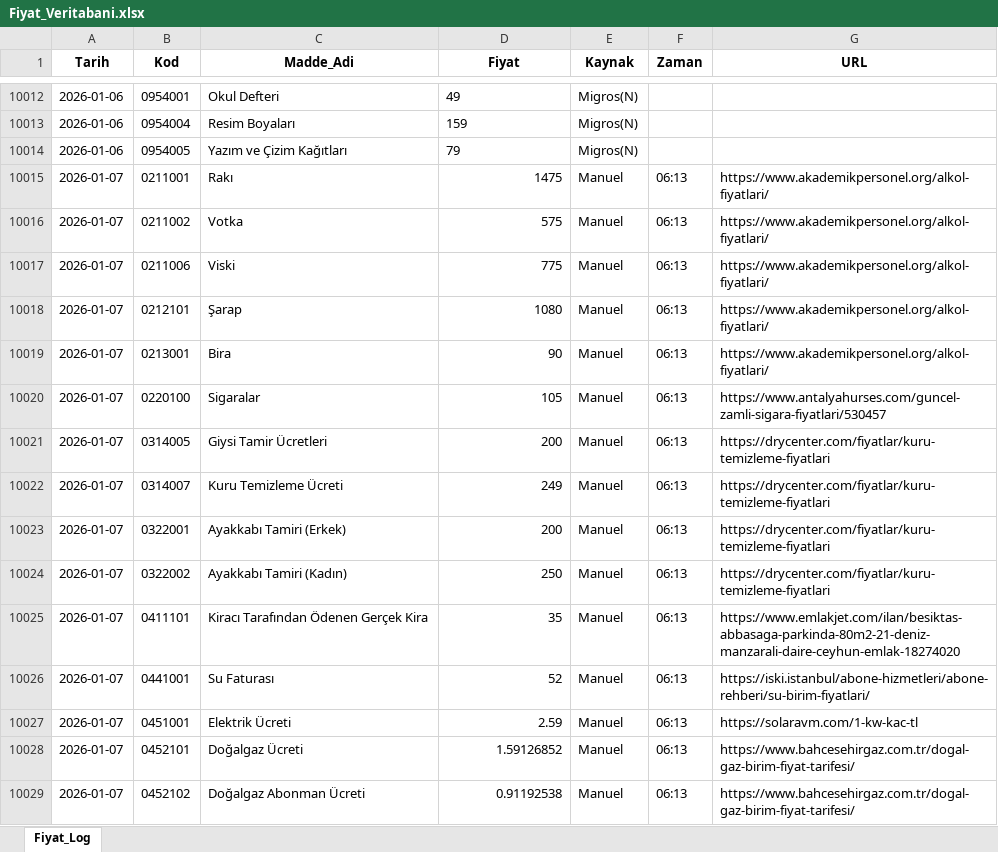
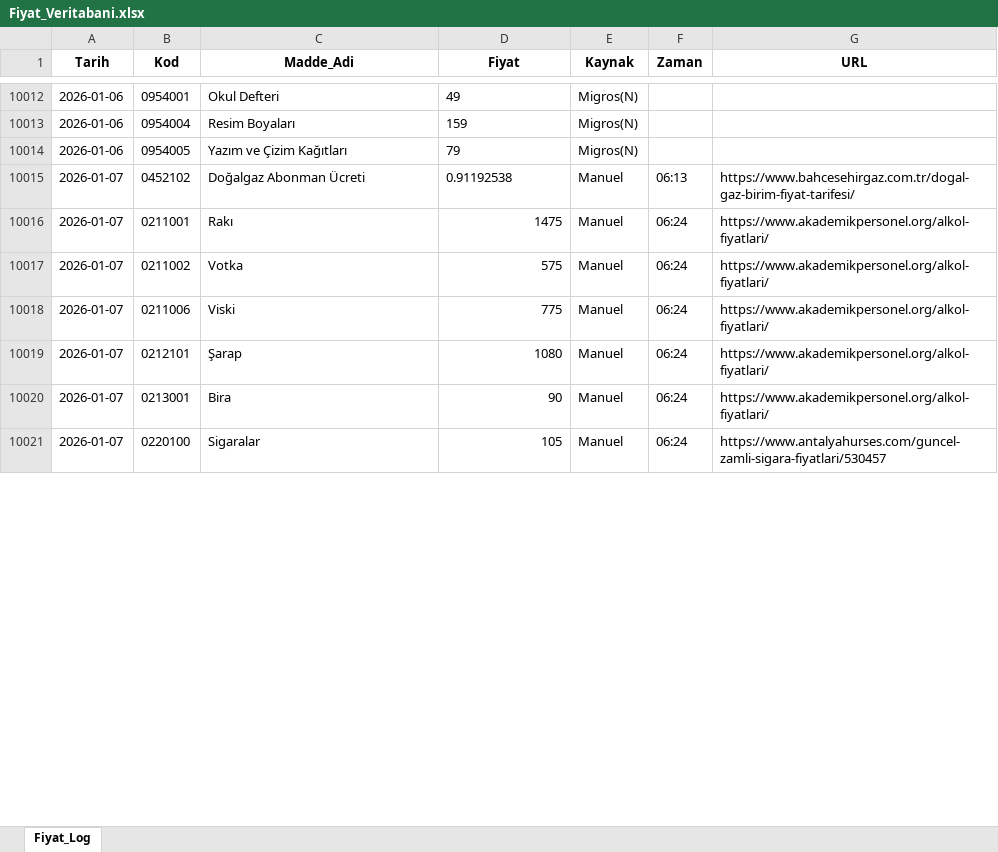
Before and after one commit to fatiharslan21/Enflasyon-Panel-Deneme, an Excel workbook: Fiyat_Veritabani.xlsx, sheet Fiyat_Log, drawn as a sheet; only a part is shown, gaps mark what is left out; values as stored, in another font and other column widths than the file's, no borders; removed rows and columns are numbered as before the commit, all else as after; the diff covers the shown part only; the diff names each change by its address in the sheet, - before the commit and + after, or states it on an @@ line.

Commit message:
Data Update

```diff
--- a/Fiyat_Veritabani.xlsx (sheet Fiyat_Log)
+++ b/Fiyat_Veritabani.xlsx (sheet Fiyat_Log)
-row 10015: 2026-01-07 | 0211001 | Rakı | 1475 | Manuel | 06:13 | https://www.akademikpersonel.org/alkol-fiyatlari/
-row 10016: 2026-01-07 | 0211002 | Votka | 575 | Manuel | 06:13 | https://www.akademikpersonel.org/alkol-fiyatlari/
-row 10017: 2026-01-07 | 0211006 | Viski | 775 | Manuel | 06:13 | https://www.akademikpersonel.org/alkol-fiyatlari/
-row 10018: 2026-01-07 | 0212101 | Şarap | 1080 | Manuel | 06:13 | https://www.akademikpersonel.org/alkol-fiyatlari/
-row 10019: 2026-01-07 | 0213001 | Bira | 90 | Manuel | 06:13 | https://www.akademikpersonel.org/alkol-fiyatlari/
-row 10020: 2026-01-07 | 0220100 | Sigaralar | 105 | Manuel | 06:13 | https://www.antalyahurses.com/guncel-zamli-sigara-fiyatlari/530457
-row 10021: 2026-01-07 | 0314005 | Giysi Tamir Ücretleri | 200 | Manuel | 06:13 | https://drycenter.com/fiyatlar/kuru-temizleme-fiyatlari
-row 10022: 2026-01-07 | 0314007 | Kuru Temizleme Ücreti | 249 | Manuel | 06:13 | https://drycenter.com/fiyatlar/kuru-temizleme-fiyatlari
-row 10023: 2026-01-07 | 0322001 | Ayakkabı Tamiri (Erkek) | 200 | Manuel | 06:13 | https://drycenter.com/fiyatlar/kuru-temizleme-fiyatlari
-row 10024: 2026-01-07 | 0322002 | Ayakkabı Tamiri (Kadın) | 250 | Manuel | 06:13 | https://drycenter.com/fiyatlar/kuru-temizleme-fiyatlari
-row 10025: 2026-01-07 | 0411101 | Kiracı Tarafından Ödenen Gerçek Kira | 35 | Manuel | 06:13 | https://www.emlakjet.com/ilan/besiktas-abbasaga-parkinda-80m2-21-deniz-manzarali-daire-ceyhun-emlak-18274020
-row 10026: 2026-01-07 | 0441001 | Su Faturası | 52 | Manuel | 06:13 | https://iski.istanbul/abone-hizmetleri/abone-rehberi/su-birim-fiyatlari/
-row 10027: 2026-01-07 | 0451001 | Elektrik Ücreti | 2.59 | Manuel | 06:13 | https://solaravm.com/1-kw-kac-tl
-row 10028: 2026-01-07 | 0452101 | Doğalgaz Ücreti | 1.59126852 | Manuel | 06:13 | https://www.bahcesehirgaz.com.tr/dogal-gaz-birim-fiyat-tarifesi/
-D10015 alignment: right
+D10015 alignment: left
+row 10016: 2026-01-07 | 0211001 | Rakı | 1475 | Manuel | 06:24 | https://www.akademikpersonel.org/alkol-fiyatlari/
+row 10017: 2026-01-07 | 0211002 | Votka | 575 | Manuel | 06:24 | https://www.akademikpersonel.org/alkol-fiyatlari/
+row 10018: 2026-01-07 | 0211006 | Viski | 775 | Manuel | 06:24 | https://www.akademikpersonel.org/alkol-fiyatlari/
+row 10019: 2026-01-07 | 0212101 | Şarap | 1080 | Manuel | 06:24 | https://www.akademikpersonel.org/alkol-fiyatlari/
+row 10020: 2026-01-07 | 0213001 | Bira | 90 | Manuel | 06:24 | https://www.akademikpersonel.org/alkol-fiyatlari/
+row 10021: 2026-01-07 | 0220100 | Sigaralar | 105 | Manuel | 06:24 | https://www.antalyahurses.com/guncel-zamli-sigara-fiyatlari/530457
```
Also changed, not shown: 8 added rows and 650 edited cells elsewhere in this sheet.
